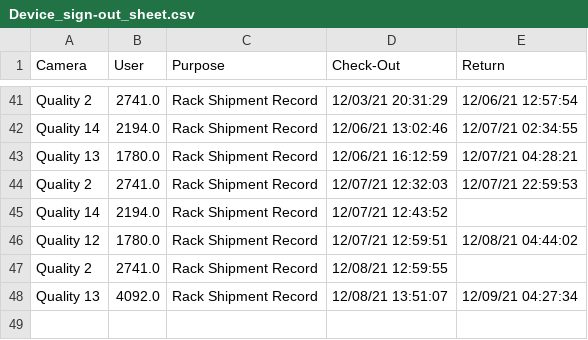
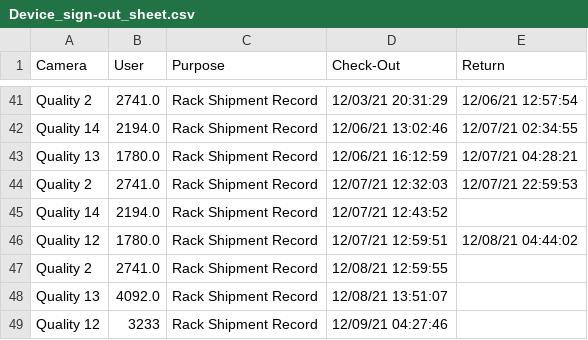
Before and after one commit to luxlp/camera_check_in, a CSV file: Device_sign-out_sheet.csv, drawn as a sheet; only a part is shown, gaps mark what is left out.

Commit message:
heads/main

```diff
--- a/Device_sign-out_sheet.csv
+++ b/Device_sign-out_sheet.csv
@@ -47,2 +47,3 @@ Quality 12,1780.0,Rack Shipment Record,12/07/21 12:59:51,12/08/21 04:44:02
 Quality 2,2741.0,Rack Shipment Record,12/08/21 12:59:55,
-Quality 13,4092.0,Rack Shipment Record,12/08/21 13:51:07,12/09/21 04:27:34
+Quality 13,4092.0,Rack Shipment Record,12/08/21 13:51:07,
+Quality 12,3233,Rack Shipment Record,12/09/21 04:27:46,
```
